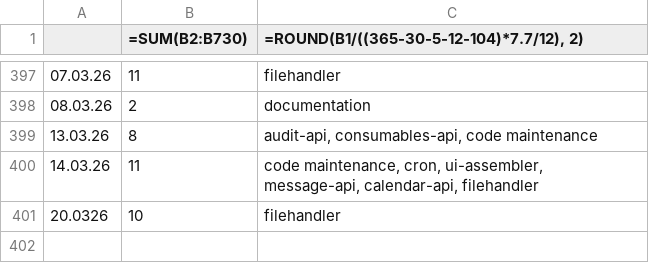
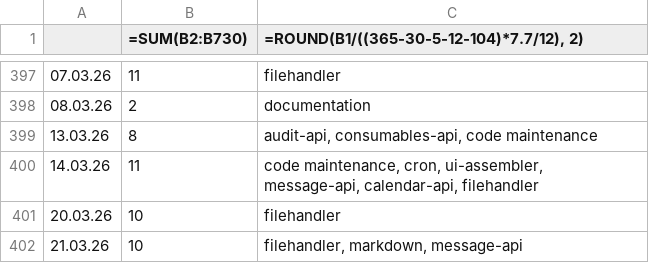
Before and after one commit to erroronline1/caro, a CSV file: shadow timesheet.csv, drawn as a sheet; only a part is shown, gaps mark what is left out.

Commit message:
enable markdown for messages

```diff
--- a/shadow timesheet.csv
+++ b/shadow timesheet.csv
@@ -400,2 +400,3 @@
 14.03.26,11,"code maintenance, cron, ui-assembler, message-api, calendar-api, filehandler"
-20.0326,10,filehandler
+20.03.26,10,filehandler
+21.03.26,10,"filehandler, markdown, message-api"
```
Also changed, not shown: 1 other file.
